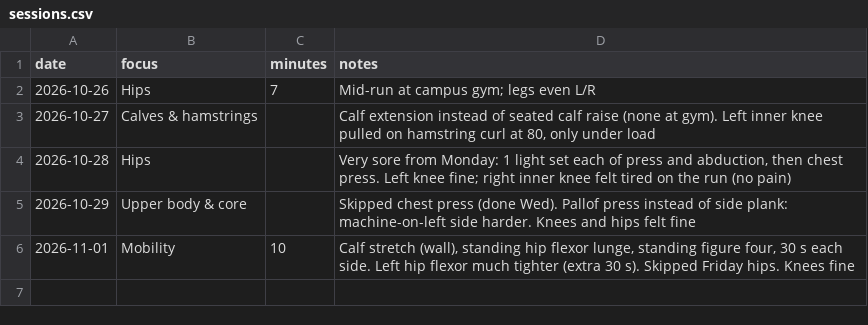
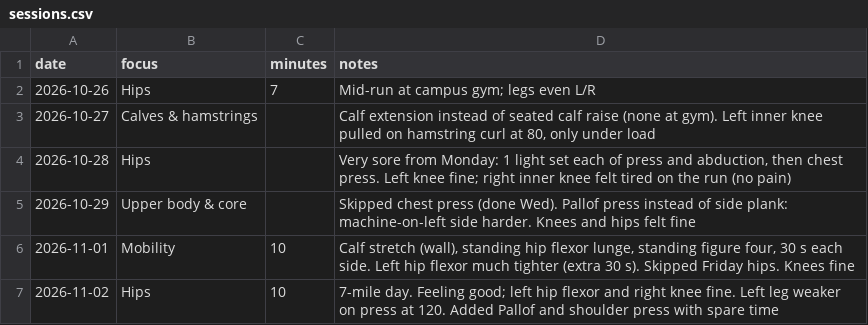
Before and after one commit to JesseTNRoberts/liftlog, a CSV file: data/sessions.csv, drawn as a sheet.

```diff
--- a/data/sessions.csv
+++ b/data/sessions.csv
@@ -6 +6,2 @@ date,focus,minutes,notes
 2026-11-01,Mobility,10,"Calf stretch (wall), standing hip flexor lunge, standing figure four, 30 s each side. Left hip flexor much tighter (extra 30 s). Skipped Friday hips. Knees fine"
+2026-11-02,Hips,10,"7-mile day. Feeling good; left hip flexor and right knee fine. Left leg weaker on press at 120. Added Pallof and shoulder press with spare time"
```
Also changed, not shown: data/lifts.csv, 3 other files.
